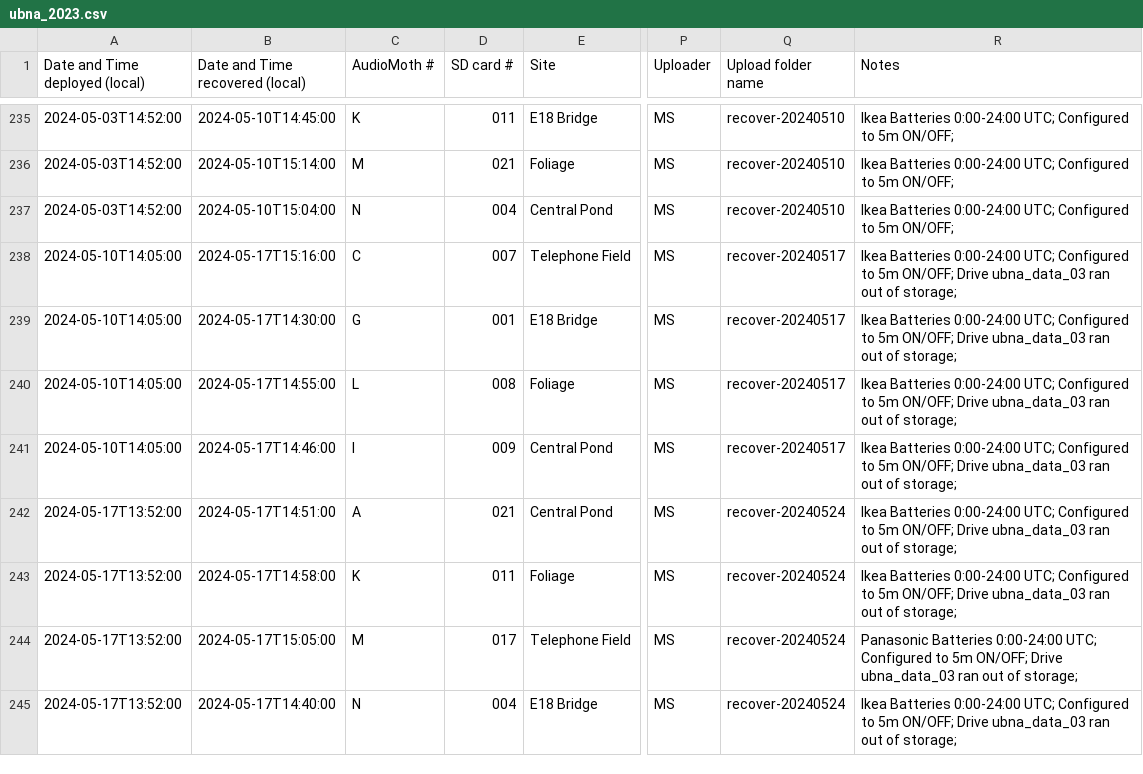
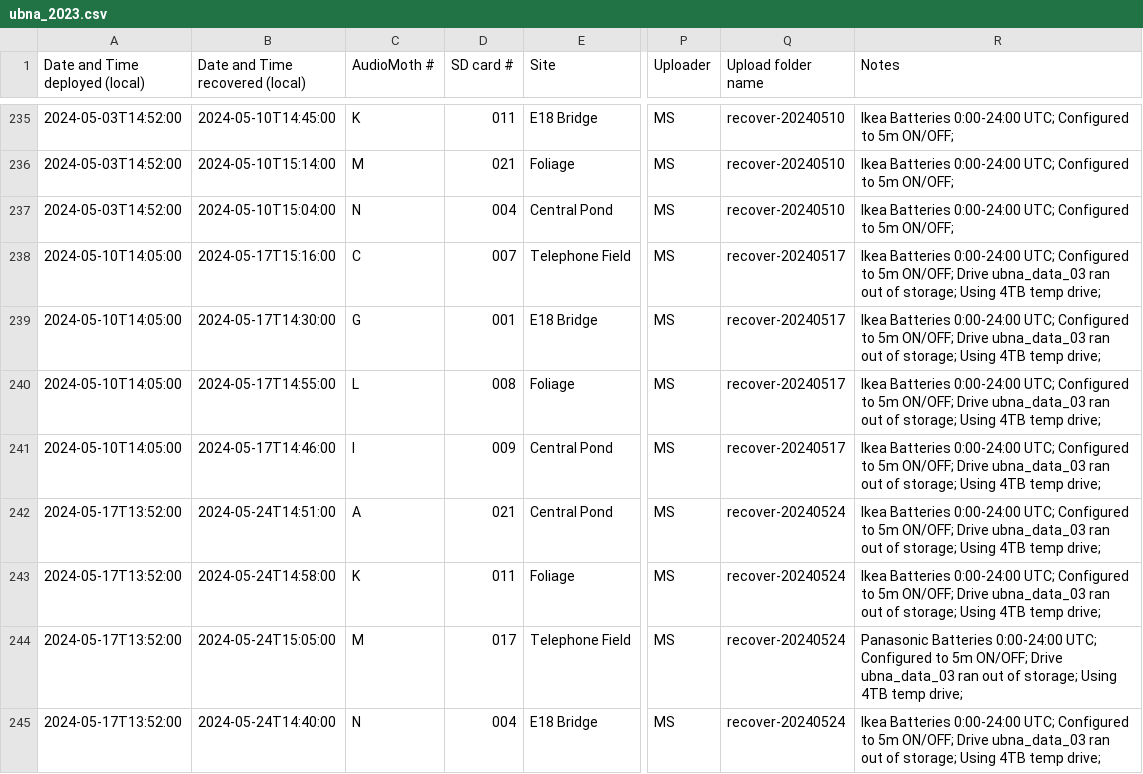
Before and after one commit to uw-echospace/ubna-field, a CSV file: field_records/ubna_2023.csv, drawn as a sheet; only a part is shown, gaps mark what is left out; the diff covers the shown part only; the diff names each change by its address in the sheet, - before the commit and + after, or states it on an @@ line.

Commit message:
Deploy-20240531 (#139)
* Fixed deploy-20240524 datetimes and added note of temp drive

* Added recovery information for deploy-20240524

* Added deploy-20240531 info

* Added deploy-20240531 field pictures

* Fixed and added deploy-20240531 configuration times

```diff
--- a/field_records/ubna_2023.csv
+++ b/field_records/ubna_2023.csv
-R238:R243 (Notes): …of storage;
+R238:R243 (Notes): …of storage; Using 4TB temp drive;
-B242 (Date and Time recovered (local)): 2024-05-17T14:51:00
+B242 (Date and Time recovered (local)): 2024-05-24T14:51:00
-B243 (Date and Time recovered (local)): 2024-05-17T14:58:00
+B243 (Date and Time recovered (local)): 2024-05-24T14:58:00
-B244 (Date and Time recovered (local)): 2024-05-17T15:05:00
+B244 (Date and Time recovered (local)): 2024-05-24T15:05:00
-R244 (Notes): …of storage;
+R244 (Notes): …of storage; Using 4TB temp drive;
-B245 (Date and Time recovered (local)): 2024-05-17T14:40:00
+B245 (Date and Time recovered (local)): 2024-05-24T14:40:00
-R245 (Notes): …of storage;
+R245 (Notes): …of storage; Using 4TB temp drive;
```
Also changed, not shown: 4 added rows and 24 edited cells elsewhere in this file, 4 other files.
